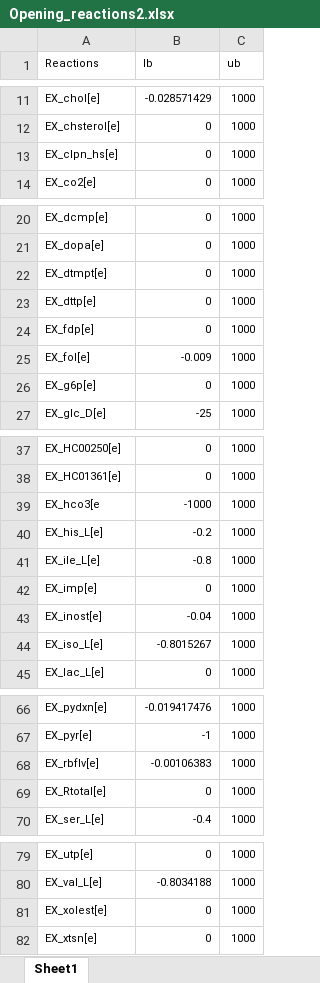
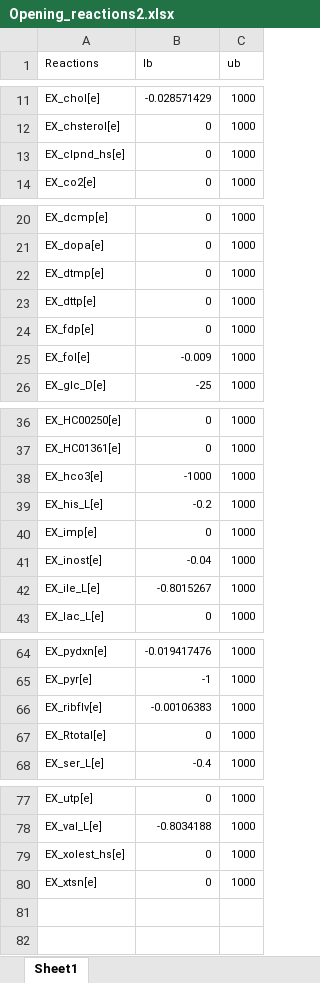
Before and after one commit to stellaprins/MEF-metabolism, an Excel workbook: Data/Opening_reactions2.xlsx, sheet Sheet1, drawn as a sheet; only a part is shown, gaps mark what is left out; values as stored, in another font and other column widths than the file's, no borders; removed rows and columns are numbered as before the commit, all else as after; the diff names each change by its address in the sheet, - before the commit and + after, or states it on an @@ line.

Commit message:
corrected errors in metabolite names

```diff
--- a/Data/Opening_reactions2.xlsx (sheet Sheet1)
+++ b/Data/Opening_reactions2.xlsx (sheet Sheet1)
-A13 (Reactions): EX_clpn_hs[e]
+A13 (Reactions): EX_clpnd_hs[e]
-A22 (Reactions): EX_dtmpt[e]
+A22 (Reactions): EX_dtmp[e]
-row 26: EX_g6p[e] | 0 | 1000
-A38 (Reactions): EX_hco3[e
+A38 (Reactions): EX_hco3[e]
-row 41: EX_ile_L[e] | -0.8 | 1000
-A42 (Reactions): EX_iso_L[e]
+A42 (Reactions): EX_ile_L[e]
-A66 (Reactions): EX_rbflv[e]
+A66 (Reactions): EX_ribflv[e]
-A79 (Reactions): EX_xolest[e]
+A79 (Reactions): EX_xolest_hs[e]
```
